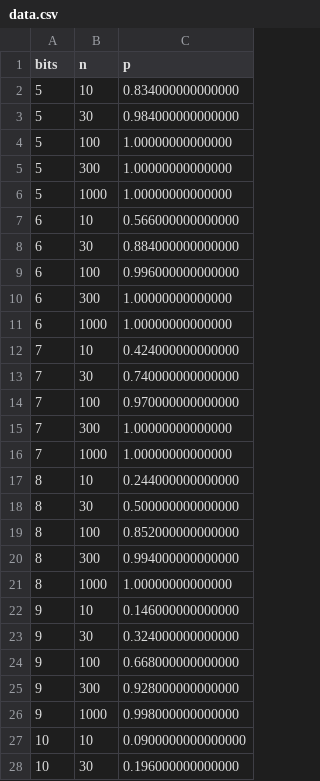
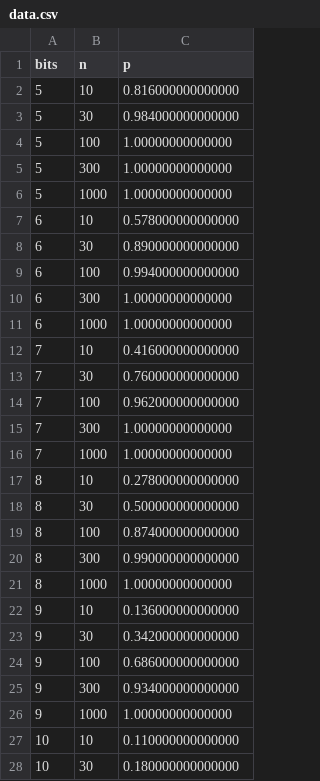
Before and after one commit to alex-ozdemir/vector-addition-chain, a CSV file: analysis/dub/data.csv, drawn as a sheet; only a part is shown; the diff covers the shown part only.

```diff
--- a/analysis/dub/data.csv
+++ b/analysis/dub/data.csv
@@ -1,3 +1,3 @@
 bits,n,p
-5,10,0.834000000000000
+5,10,0.816000000000000
 5,30,0.984000000000000
@@ -6,23 +6,23 @@ bits,n,p
 5,1000,1.00000000000000
-6,10,0.566000000000000
-6,30,0.884000000000000
-6,100,0.996000000000000
+6,10,0.578000000000000
+6,30,0.890000000000000
+6,100,0.994000000000000
 6,300,1.00000000000000
 6,1000,1.00000000000000
-7,10,0.424000000000000
-7,30,0.740000000000000
-7,100,0.970000000000000
+7,10,0.416000000000000
+7,30,0.760000000000000
+7,100,0.962000000000000
 7,300,1.00000000000000
 7,1000,1.00000000000000
-8,10,0.244000000000000
+8,10,0.278000000000000
 8,30,0.500000000000000
-8,100,0.852000000000000
-8,300,0.994000000000000
+8,100,0.874000000000000
+8,300,0.990000000000000
 8,1000,1.00000000000000
-9,10,0.146000000000000
-9,30,0.324000000000000
-9,100,0.668000000000000
-9,300,0.928000000000000
-9,1000,0.998000000000000
-10,10,0.0900000000000000
-10,30,0.196000000000000
+9,10,0.136000000000000
+9,30,0.342000000000000
+9,100,0.686000000000000
+9,300,0.934000000000000
+9,1000,1.00000000000000
+10,10,0.110000000000000
+10,30,0.180000000000000
```
Also changed, not shown: 55 edited cells elsewhere in this file, 2 other files.
